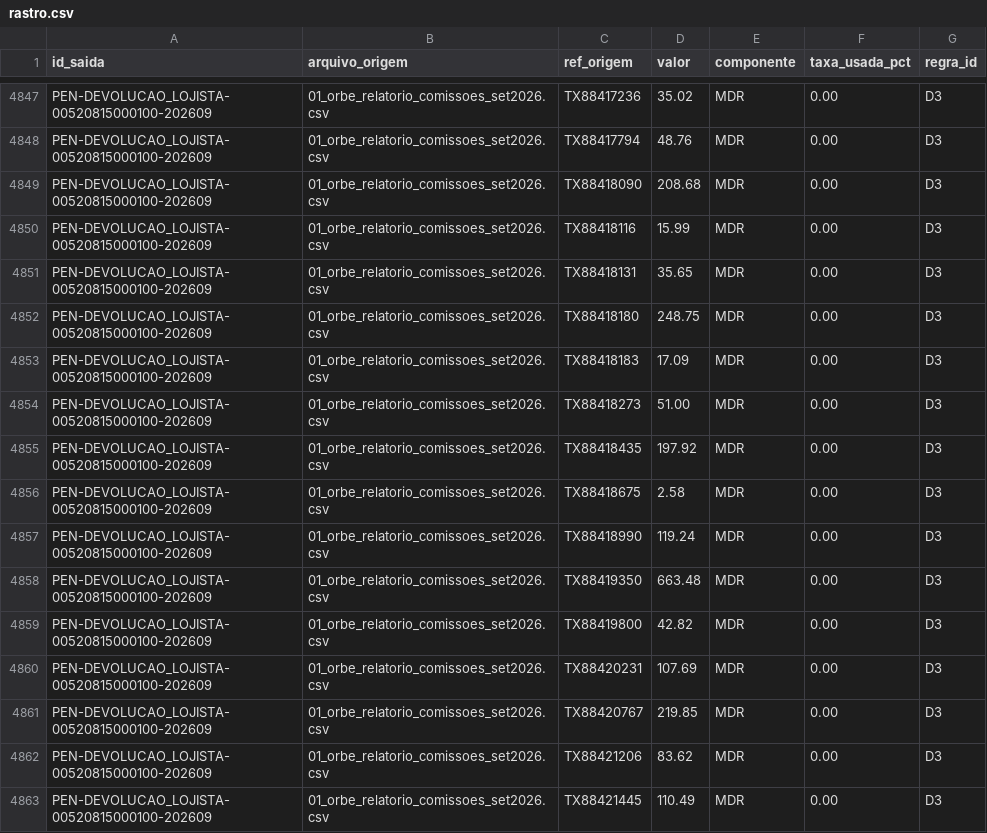
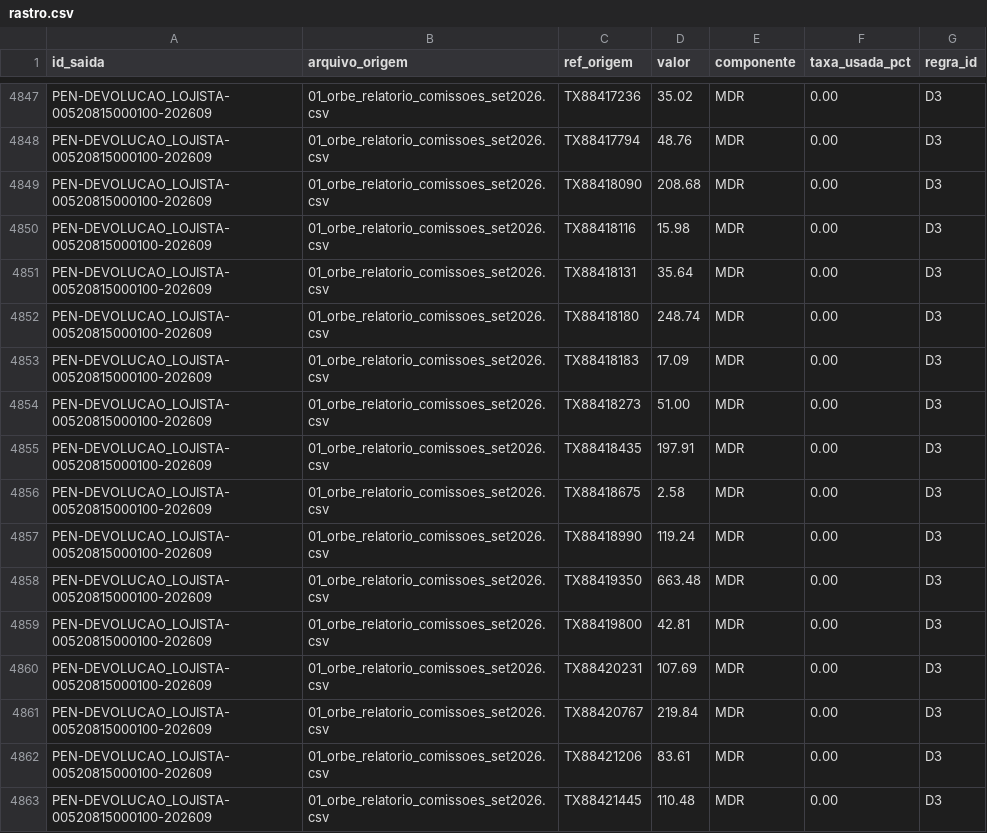
Before and after one commit to PriscilaFalcao/barte-challenge-casa-barton, a CSV file: saida/rastro.csv, drawn as a sheet; only a part is shown, gaps mark what is left out; the diff covers the shown part only.

```diff
--- a/saida/rastro.csv
+++ b/saida/rastro.csv
@@ -4849,8 +4849,8 @@ PEN-DEVOLUCAO_LOJISTA-00520815000100-202609;01_orbe_relatorio_comissoes_set2026.
 PEN-DEVOLUCAO_LOJISTA-00520815000100-202609;01_orbe_relatorio_comissoes_set2026.csv;TX88418090;208.68;MDR;0.00;D3
-PEN-DEVOLUCAO_LOJISTA-00520815000100-202609;01_orbe_relatorio_comissoes_set2026.csv;TX88418116;15.99;MDR;0.00;D3
-PEN-DEVOLUCAO_LOJISTA-00520815000100-202609;01_orbe_relatorio_comissoes_set2026.csv;TX88418131;35.65;MDR;0.00;D3
-PEN-DEVOLUCAO_LOJISTA-00520815000100-202609;01_orbe_relatorio_comissoes_set2026.csv;TX88418180;248.75;MDR;0.00;D3
+PEN-DEVOLUCAO_LOJISTA-00520815000100-202609;01_orbe_relatorio_comissoes_set2026.csv;TX88418116;15.98;MDR;0.00;D3
+PEN-DEVOLUCAO_LOJISTA-00520815000100-202609;01_orbe_relatorio_comissoes_set2026.csv;TX88418131;35.64;MDR;0.00;D3
+PEN-DEVOLUCAO_LOJISTA-00520815000100-202609;01_orbe_relatorio_comissoes_set2026.csv;TX88418180;248.74;MDR;0.00;D3
 PEN-DEVOLUCAO_LOJISTA-00520815000100-202609;01_orbe_relatorio_comissoes_set2026.csv;TX88418183;17.09;MDR;0.00;D3
 PEN-DEVOLUCAO_LOJISTA-00520815000100-202609;01_orbe_relatorio_comissoes_set2026.csv;TX88418273;51.00;MDR;0.00;D3
-PEN-DEVOLUCAO_LOJISTA-00520815000100-202609;01_orbe_relatorio_comissoes_set2026.csv;TX88418435;197.92;MDR;0.00;D3
+PEN-DEVOLUCAO_LOJISTA-00520815000100-202609;01_orbe_relatorio_comissoes_set2026.csv;TX88418435;197.91;MDR;0.00;D3
 PEN-DEVOLUCAO_LOJISTA-00520815000100-202609;01_orbe_relatorio_comissoes_set2026.csv;TX88418675;2.58;MDR;0.00;D3
@@ -4858,6 +4858,6 @@ PEN-DEVOLUCAO_LOJISTA-00520815000100-202609;01_orbe_relatorio_comissoes_set2026.
 PEN-DEVOLUCAO_LOJISTA-00520815000100-202609;01_orbe_relatorio_comissoes_set2026.csv;TX88419350;663.48;MDR;0.00;D3
-PEN-DEVOLUCAO_LOJISTA-00520815000100-202609;01_orbe_relatorio_comissoes_set2026.csv;TX88419800;42.82;MDR;0.00;D3
+PEN-DEVOLUCAO_LOJISTA-00520815000100-202609;01_orbe_relatorio_comissoes_set2026.csv;TX88419800;42.81;MDR;0.00;D3
 PEN-DEVOLUCAO_LOJISTA-00520815000100-202609;01_orbe_relatorio_comissoes_set2026.csv;TX88420231;107.69;MDR;0.00;D3
-PEN-DEVOLUCAO_LOJISTA-00520815000100-202609;01_orbe_relatorio_comissoes_set2026.csv;TX88420767;219.85;MDR;0.00;D3
-PEN-DEVOLUCAO_LOJISTA-00520815000100-202609;01_orbe_relatorio_comissoes_set2026.csv;TX88421206;83.62;MDR;0.00;D3
-PEN-DEVOLUCAO_LOJISTA-00520815000100-202609;01_orbe_relatorio_comissoes_set2026.csv;TX88421445;110.49;MDR;0.00;D3
+PEN-DEVOLUCAO_LOJISTA-00520815000100-202609;01_orbe_relatorio_comissoes_set2026.csv;TX88420767;219.84;MDR;0.00;D3
+PEN-DEVOLUCAO_LOJISTA-00520815000100-202609;01_orbe_relatorio_comissoes_set2026.csv;TX88421206;83.61;MDR;0.00;D3
+PEN-DEVOLUCAO_LOJISTA-00520815000100-202609;01_orbe_relatorio_comissoes_set2026.csv;TX88421445;110.48;MDR;0.00;D3
```
Also changed, not shown: 1 removed row and 60 edited cells elsewhere in this file, saida/pendencias.csv, 41 other files.
